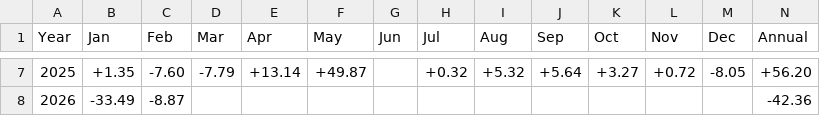
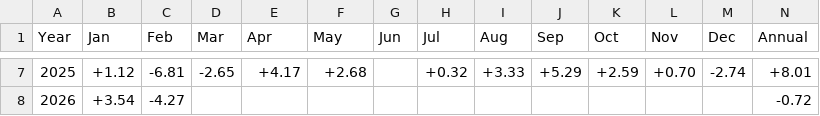
Before and after one commit to marcinzieba4-bot/SellVol_SingleEQ, a CSV file: results/monthly_returns_4xlev.csv, drawn as a sheet; only a part is shown, gaps mark what is left out; the diff covers the shown part only.

```diff
--- a/results/monthly_returns_4xlev.csv
+++ b/results/monthly_returns_4xlev.csv
@@ -7,2 +7,2 @@ Year,Jan,Feb,Mar,Apr,May,Jun,Jul,Aug,Sep,Oct,Nov,Dec,Annual
-2025,+1.35,-7.60,-7.79,+13.14,+49.87,,+0.32,+5.32,+5.64,+3.27,+0.72,-8.05,+56.20
-2026,-33.49,-8.87,,,,,,,,,,,-42.36
+2025,+1.12,-6.81,-2.65,+4.17,+2.68,,+0.32,+3.33,+5.29,+2.59,+0.70,-2.74,+8.01
+2026,+3.54,-4.27,,,,,,,,,,,-0.72
```
Also changed, not shown: 49 edited cells elsewhere in this file, 1 other file.
